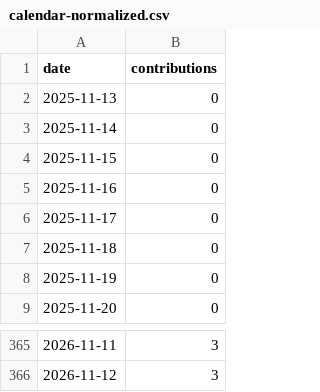
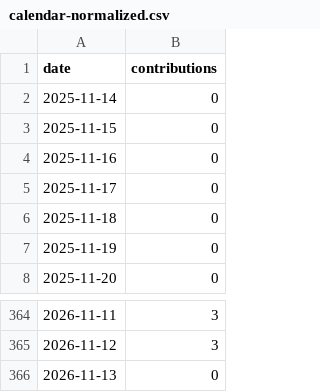
Before and after one commit to DoArtMonteiro/DoArtMonteiro, a CSV file: current/calendar/live/calendar-normalized.csv, drawn as a sheet; only a part is shown, gaps mark what is left out.

```diff
--- a/current/calendar/live/calendar-normalized.csv
+++ b/current/calendar/live/calendar-normalized.csv
@@ -1,3 +1,2 @@
 date,contributions
-2025-11-13,0
 2025-11-14,0
@@ -366 +365,2 @@ date,contributions
 2026-11-12,3
+2026-11-13,0
```
Also changed, not shown: current/calendar/versions/sha256-c2de1bf61d5eb448ef28a6ebfc0401ee8a0172aa0e5a194212ae1a86d286ada9/calendar-normalized.csv, current/github-calendar/live/calendar-normalized.csv, 32 other files.
